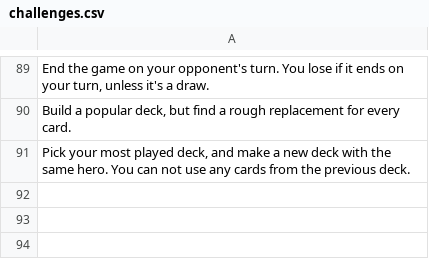
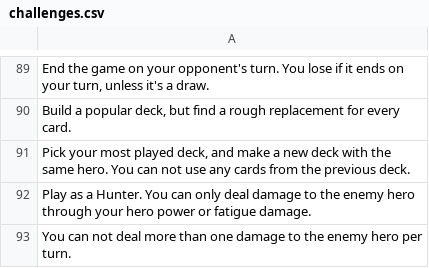
Before and after one commit to WilliamHuang1995/hearthstone, a CSV file: _data/challenges.csv, drawn as a sheet; only a part is shown, gaps mark what is left out; the diff names each change by its address in the sheet, - before the commit and + after, or states it on an @@ line.

Commit message:
Updated challenges and added a fade in animation

```diff
--- a/_data/challenges.csv
+++ b/_data/challenges.csv
+row 92: Play as a Hunter. You can only deal damage to the enemy hero through your hero power or fatigue damage.
+row 93: You can not deal more than one damage to the enemy hero per turn.
```
Also changed, not shown: 3 other files.
